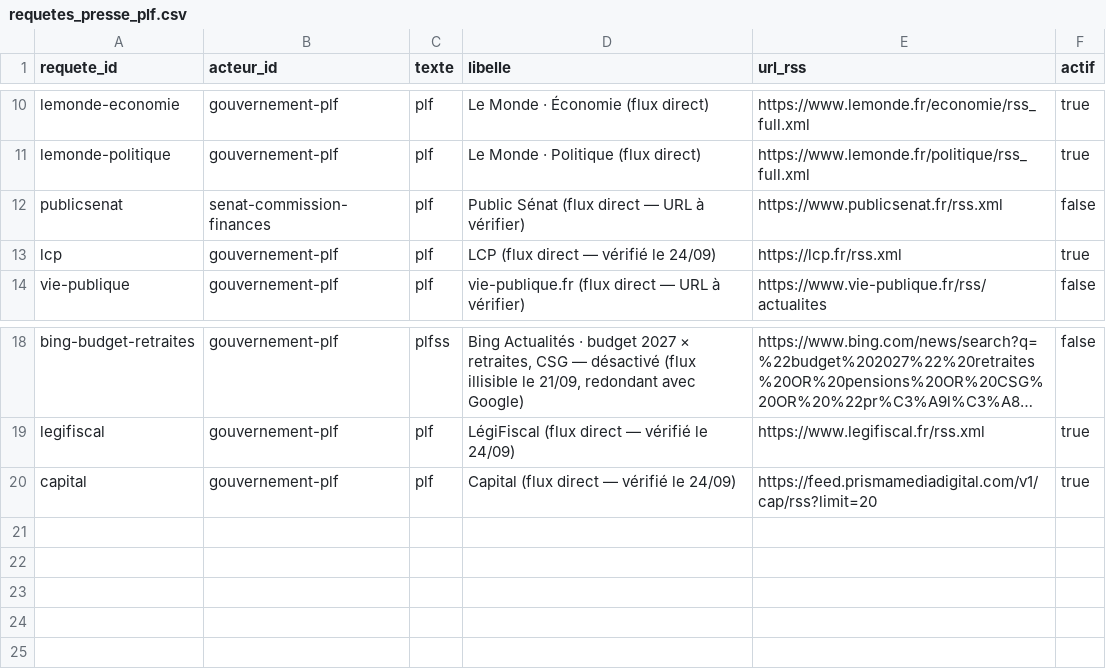
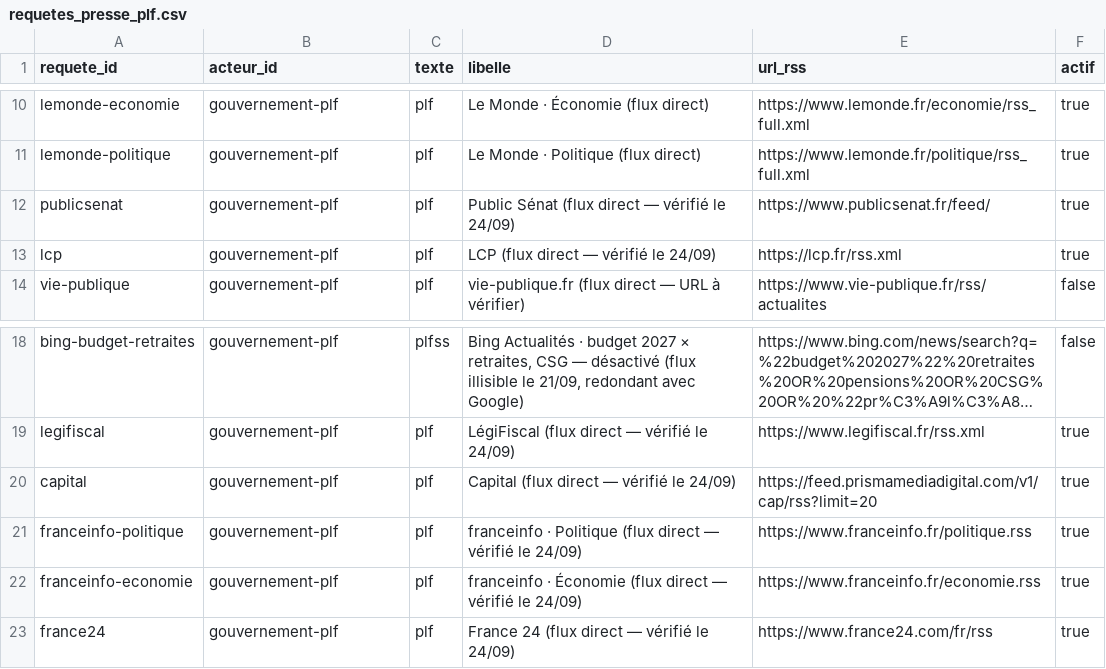
Before and after one commit to eloralzr/veille-patrimoine, a CSV file: data/requetes_presse_plf.csv, drawn as a sheet; only a part is shown, gaps mark what is left out; long unchanged cells end in ….

Commit message:
Update requetes_presse_plf.csv

```diff
--- a/data/requetes_presse_plf.csv
+++ b/data/requetes_presse_plf.csv
@@ -11,3 +11,3 @@ lemonde-economie,gouvernement-plf,plf,Le Monde · Économie (flux direct),https:
 lemonde-politique,gouvernement-plf,plf,Le Monde · Politique (flux direct),https://www.lemonde.fr/politique/rss_full.xml,true
-publicsenat,senat-commission-finances,plf,Public Sénat (flux direct — URL à vérifier),https://www.publicsenat.fr/rss.xml,false
+publicsenat,gouvernement-plf,plf,Public Sénat (flux direct — vérifié le 24/09),https://www.publicsenat.fr/feed/,true
 lcp,gouvernement-plf,plf,LCP (flux direct — vérifié le 24/09),https://lcp.fr/rss.xml,true
@@ -20 +20,4 @@ legifiscal,gouvernement-plf,plf,LégiFiscal (flux direct — vérifié le 24/09)
 capital,gouvernement-plf,plf,Capital (flux direct — vérifié le 24/09),https://feed.prismamediadigital.com/v1/cap/rss?limit=20,true
+franceinfo-politique,gouvernement-plf,plf,franceinfo · Politique (flux direct — vérifié le 24/09),https://www.franceinfo.fr/politique.rss,true
+franceinfo-economie,gouvernement-plf,plf,franceinfo · Économie (flux direct — vérifié le 24/09),https://www.franceinfo.fr/economie.rss,true
+france24,gouvernement-plf,plf,France 24 (flux direct — vérifié le 24/09),https://www.france24.com/fr/rss,true
```
